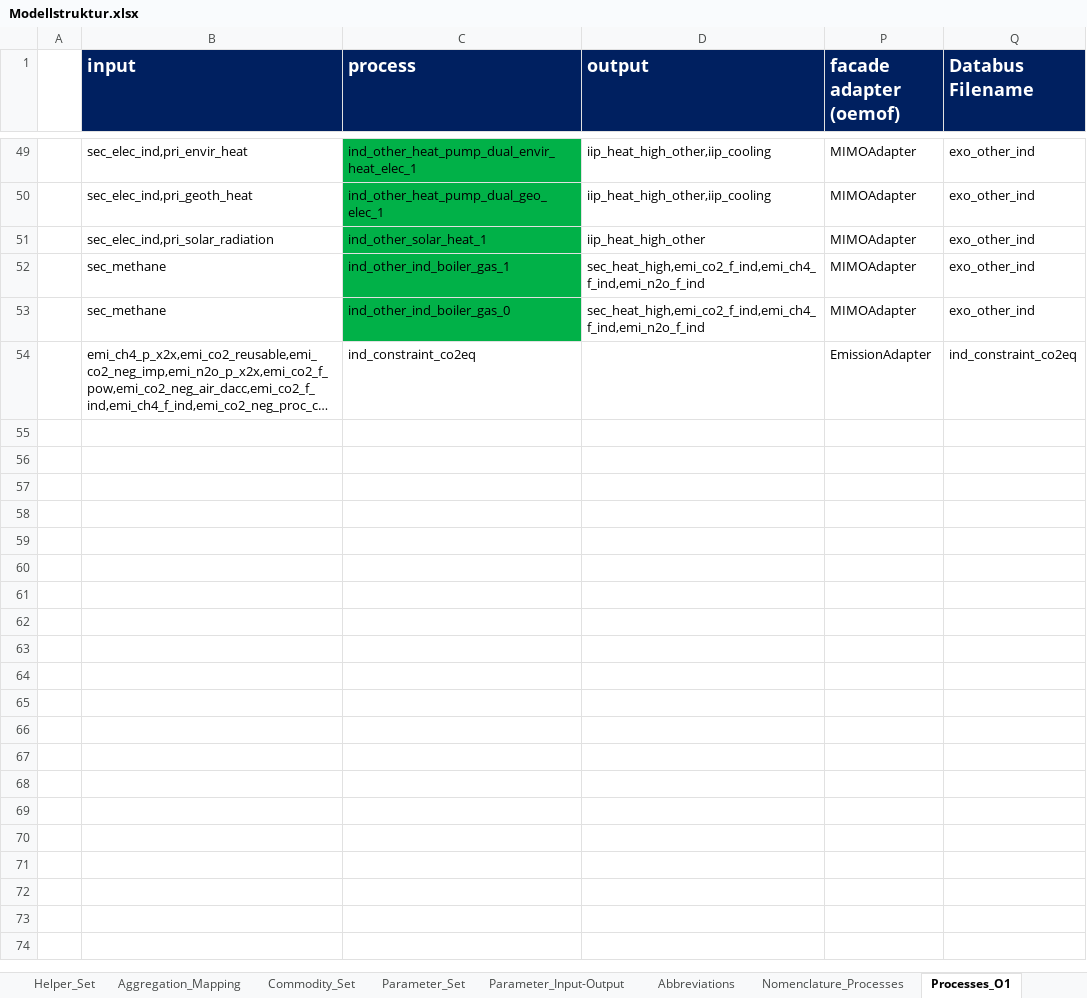
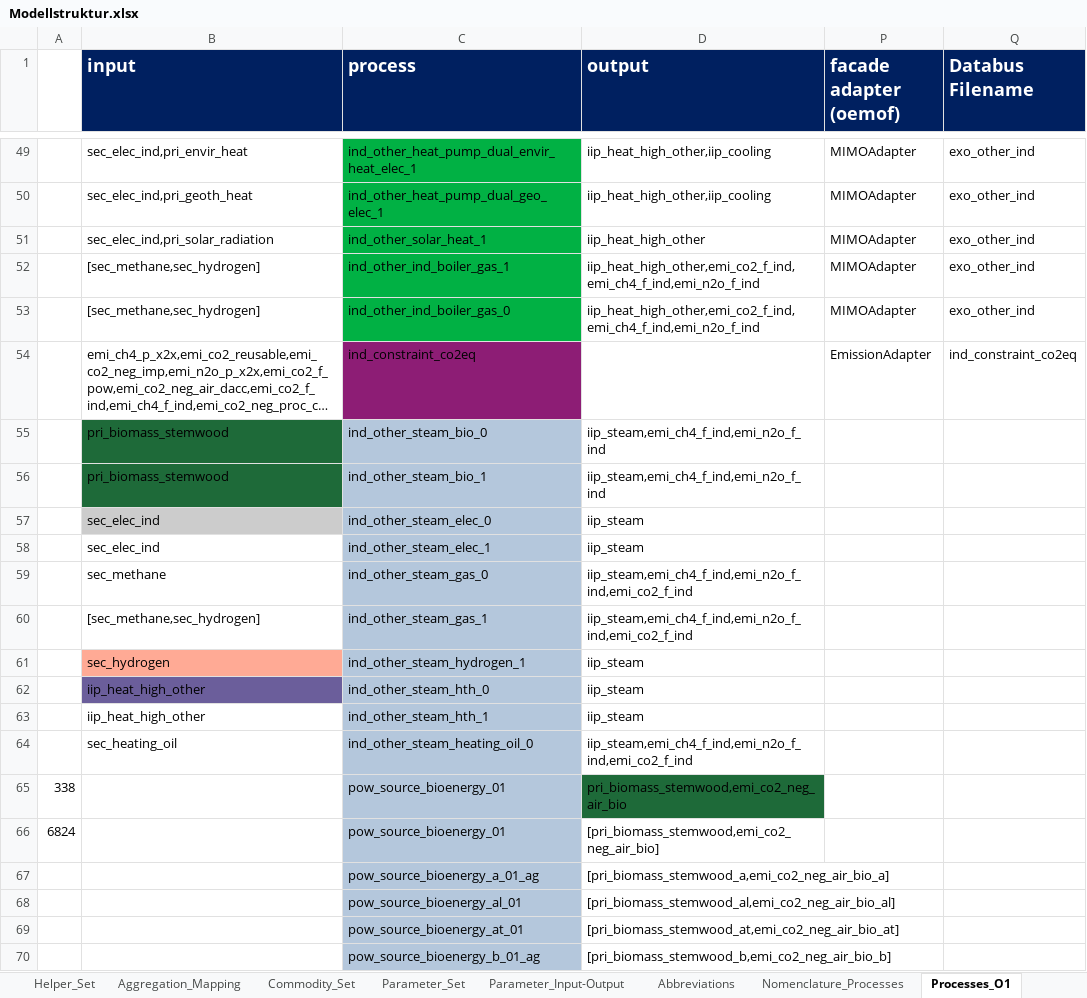
Before and after one commit to sedos-project/data_adapter_times, an Excel workbook: input_data/Modellstruktur.xlsx, sheet Processes_O1, drawn as a sheet; only a part is shown, gaps mark what is left out; long unchanged cells end in …; values as stored, in another font and other column widths than the file's, no borders; conditional formats not drawn; the diff covers the shown part only; the diff names each change by its address in the sheet, - before the commit and + after, or states it on an @@ line.

```diff
--- a/input_data/Modellstruktur.xlsx (sheet Processes_O1)
+++ b/input_data/Modellstruktur.xlsx (sheet Processes_O1)
-B52:B53 (input): sec_methane
+B52:B53 (input): [sec_methane,sec_hydrogen]
-D52:D53 (output): sec_heat_high,emi_co2_f_ind,emi_ch4_f_ind,emi_n2o_f_ind
+D52:D53 (output): iip_heat_high_other,emi_co2_f_ind,emi_ch4_f_ind,emi_n2o_f_ind
-C54 fill: none
+C54 fill: #8D1D75
+row 55:  | pri_biomass_stemwood | ind_other_steam_bio_0 | iip_steam,emi_ch4_f_ind,emi_n2o_f_ind
+row 56:  | pri_biomass_stemwood | ind_other_steam_bio_1 | iip_steam,emi_ch4_f_ind,emi_n2o_f_ind
+row 57:  | sec_elec_ind | ind_other_steam_elec_0 | iip_steam
+row 58:  | sec_elec_ind | ind_other_steam_elec_1 | iip_steam
+row 59:  | sec_methane | ind_other_steam_gas_0 | iip_steam,emi_ch4_f_ind,emi_n2o_f_ind,emi_co2_f_ind
+row 60:  | [sec_methane,sec_hydrogen] | ind_other_steam_gas_1 | iip_steam,emi_ch4_f_ind,emi_n2o_f_ind,emi_co2_f_ind
+row 61:  | sec_hydrogen | ind_other_steam_hydrogen_1 | iip_steam
+row 62:  | iip_heat_high_other | ind_other_steam_hth_0 | iip_steam
+row 63:  | iip_heat_high_other | ind_other_steam_hth_1 | iip_steam
+row 64:  | sec_heating_oil | ind_other_steam_heating_oil_0 | iip_steam,emi_ch4_f_ind,emi_n2o_f_ind,emi_co2_f_ind
+row 65: 338 |  | pow_source_bioenergy_01 | pri_biomass_stemwood,emi_co2_neg_air_bio
+row 66: 6824 |  | pow_source_bioenergy_01 | [pri_biomass_stemwood,emi_co2_neg_air_bio]
+row 67:  |  | pow_source_bioenergy_a_01_ag | [pri_biomass_stemwood_a,emi_co2_neg_air_bio_a]
+row 68:  |  | pow_source_bioenergy_al_01 | [pri_biomass_stemwood_al,emi_co2_neg_air_bio_al]
+row 69:  |  | pow_source_bioenergy_at_01 | [pri_biomass_stemwood_at,emi_co2_neg_air_bio_at]
+row 70:  |  | pow_source_bioenergy_b_01_ag | [pri_biomass_stemwood_b,emi_co2_neg_air_bio_b]
```
Also changed, not shown: 123 added rows, 1 edited cell and cell formats elsewhere in this sheet, sheet Process_Set, sheet Helper_O1, sheet Parameter_Set, sheet Aggregation_Mapping, sheet Commodity_Set, sheet Helper_Set, 1 more sheet, hidden cells, config_data/SysSettings.xlsx, output_data/Scen_emission_all_tra.xlsx, 6 other files.
